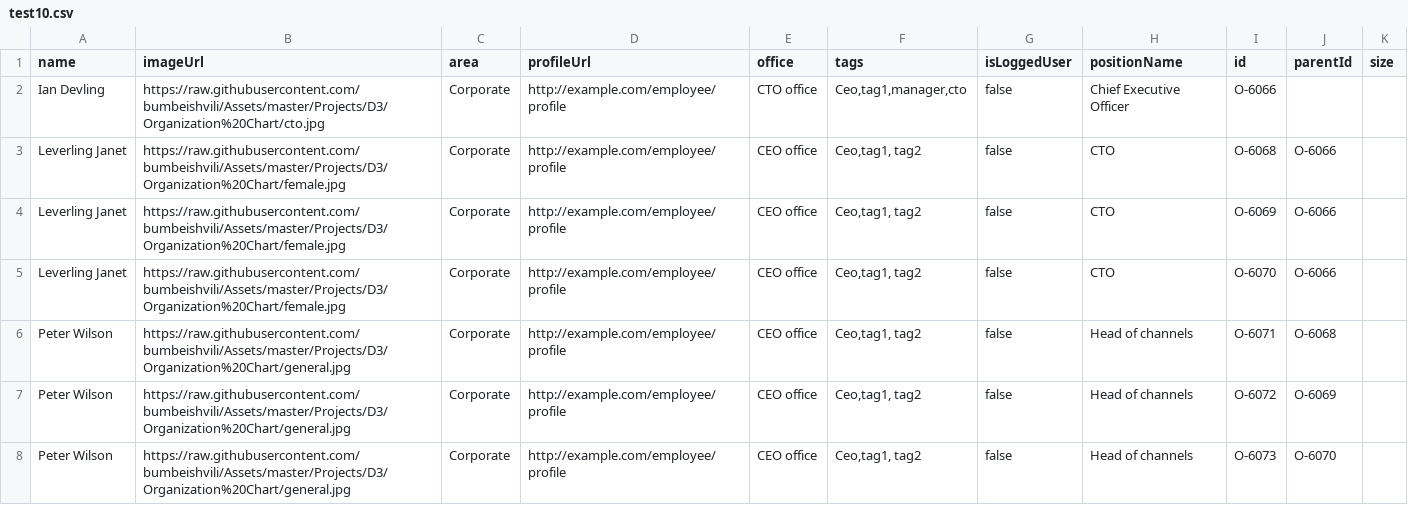
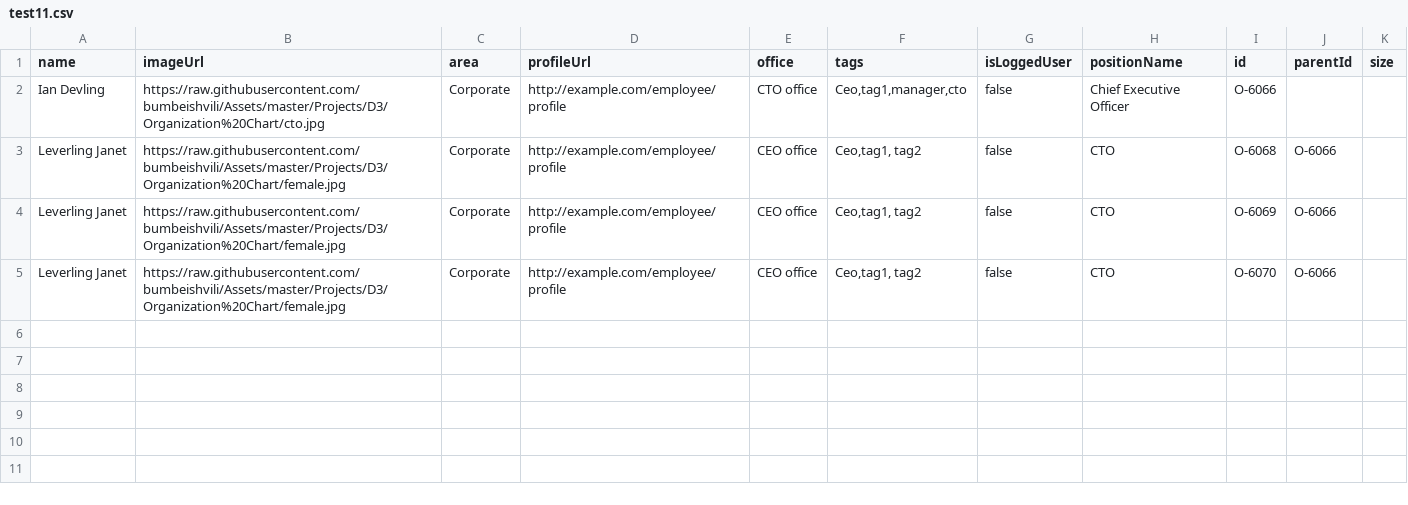
Before and after one commit to znzn2013/test, a CSV file: test11.csv (was test10.csv), drawn as a sheet; the diff names each change by its address in the sheet, - before the commit and + after, or states it on an @@ line.

Commit message:
Update and rename test10.csv to test11.csv

```diff
--- a/test10.csv
+++ b/test11.csv
-row 6: Peter Wilson | https://raw.githubusercontent.com/bumbeishvili/Assets/master/Projects/D3/Organization%20Chart/general.jpg | Corporate | http://example.com/employee/profile | CEO office | Ceo,tag1, tag2 | false | Head of channels | O-6071 | O-6068
-row 7: Peter Wilson | https://raw.githubusercontent.com/bumbeishvili/Assets/master/Projects/D3/Organization%20Chart/general.jpg | Corporate | http://example.com/employee/profile | CEO office | Ceo,tag1, tag2 | false | Head of channels | O-6072 | O-6069
-row 8: Peter Wilson | https://raw.githubusercontent.com/bumbeishvili/Assets/master/Projects/D3/Organization%20Chart/general.jpg | Corporate | http://example.com/employee/profile | CEO office | Ceo,tag1, tag2 | false | Head of channels | O-6073 | O-6070
```
